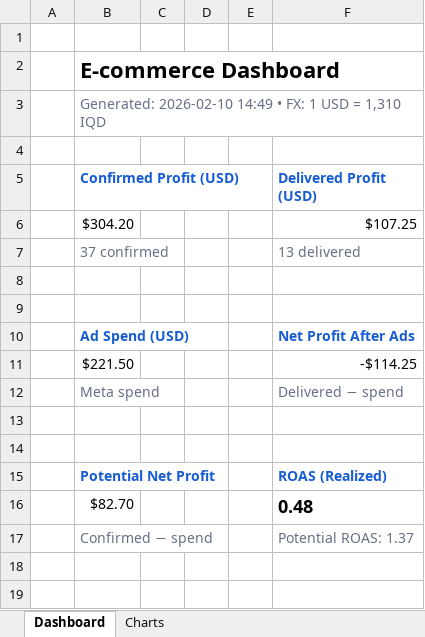
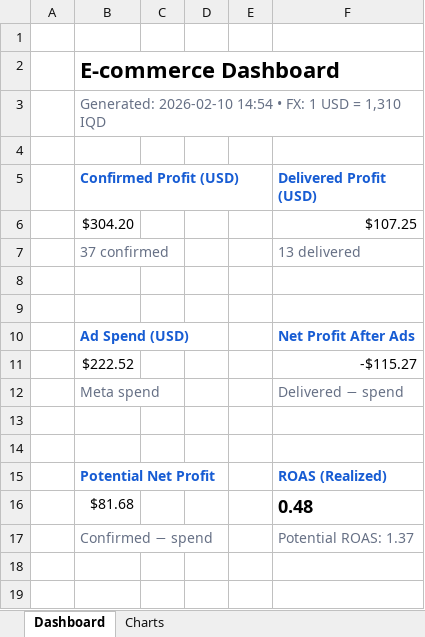
Before and after one commit to Yahya-Regragui/ecomweb, an Excel workbook: data/latest_dashboard.xlsx, sheet Dashboard, drawn as a sheet; only a part is shown; values as stored, in another font and other column widths than the file's, no borders; removed rows and columns are numbered as before the commit, all else as after; the diff names each change by its address in the sheet, - before the commit and + after, or states it on an @@ line.

Commit message:
Update latest Excel dashboard (2026-02-10 14:54)

```diff
--- a/data/latest_dashboard.xlsx (sheet Dashboard)
+++ b/data/latest_dashboard.xlsx (sheet Dashboard)
-B3 (Confirmed Profit (USD)): Generated: 2026-02-10 14:49 • FX:…
+B3 (Confirmed Profit (USD)): Generated: 2026-02-10 14:54 • FX:…
-row 11:  | $221.50 |  |  |  | -$114.25
+row 11:  | $222.52 |  |  |  | -$115.27
-B16 (Confirmed Profit (USD)): $82.70
+B16 (Confirmed Profit (USD)): $81.68
```
Also changed, not shown: charts or pictures.
